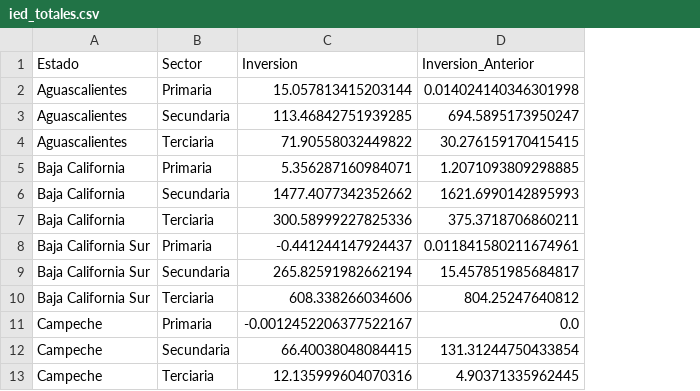
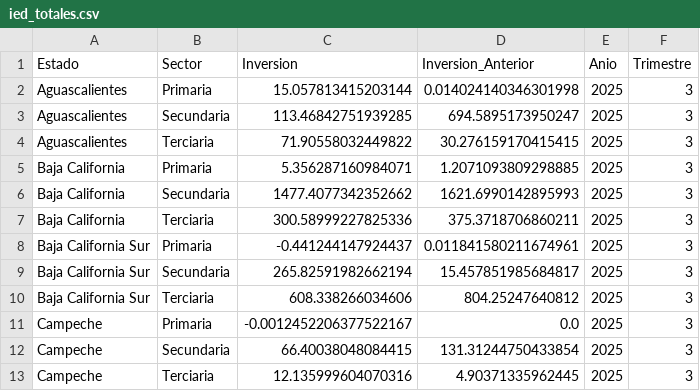
Before and after one commit to edwardobrusin/estatales, a CSV file: data/intermediate/ied_totales.csv, drawn as a sheet; only a part is shown; the diff names each change by its address in the sheet, - before the commit and + after, or states it on an @@ line.

```diff
--- a/data/intermediate/ied_totales.csv
+++ b/data/intermediate/ied_totales.csv
+column E (Anio), rows 2-13: all 2025
+column F (Trimestre), rows 2-13: all 3
```
Also changed, not shown: data/intermediate/educacion_top3_egresados.csv, data/intermediate/educacion_top3_matricula.csv, 3 other files.
